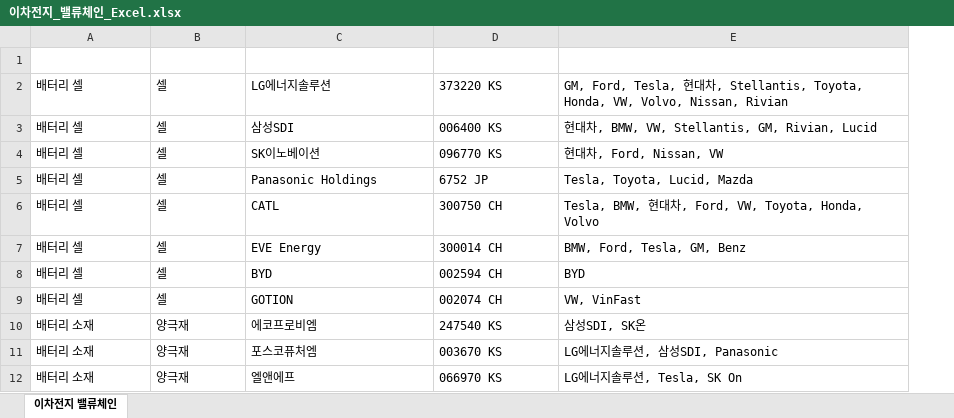
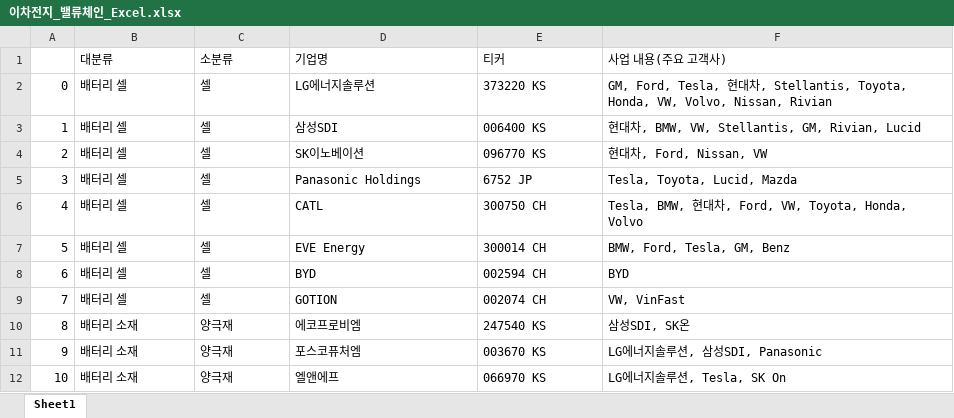
Before and after one commit to iburn78/build, an Excel workbook: analysis/refs/이차전지_밸류체인_Excel.xlsx, sheet Sheet1, drawn as a sheet; only a part is shown; values as stored, in another font and other column widths than the file's, no borders; charts and pictures and table styles not drawn; addresses are those after the commit; the diff names each change by its address in the sheet, - before the commit and + after, or states it on an @@ line.

```diff
--- a/analysis/refs/이차전지_밸류체인_Excel.xlsx (sheet Sheet1)
+++ b/analysis/refs/이차전지_밸류체인_Excel.xlsx (sheet Sheet1)
-sheet tab: 이차전지 밸류체인
+sheet tab: Sheet1
+column A, rows 2-12: 0 | 1 | 2 | 3 | 4 | 5 | 6 | 7 | 8 | 9 | 10
@@ B1:F1 bold: on → off, text colour: #FFFFFF → black, alignment: center → left @@
```
Also changed, not shown: charts or pictures, 3 other files.
